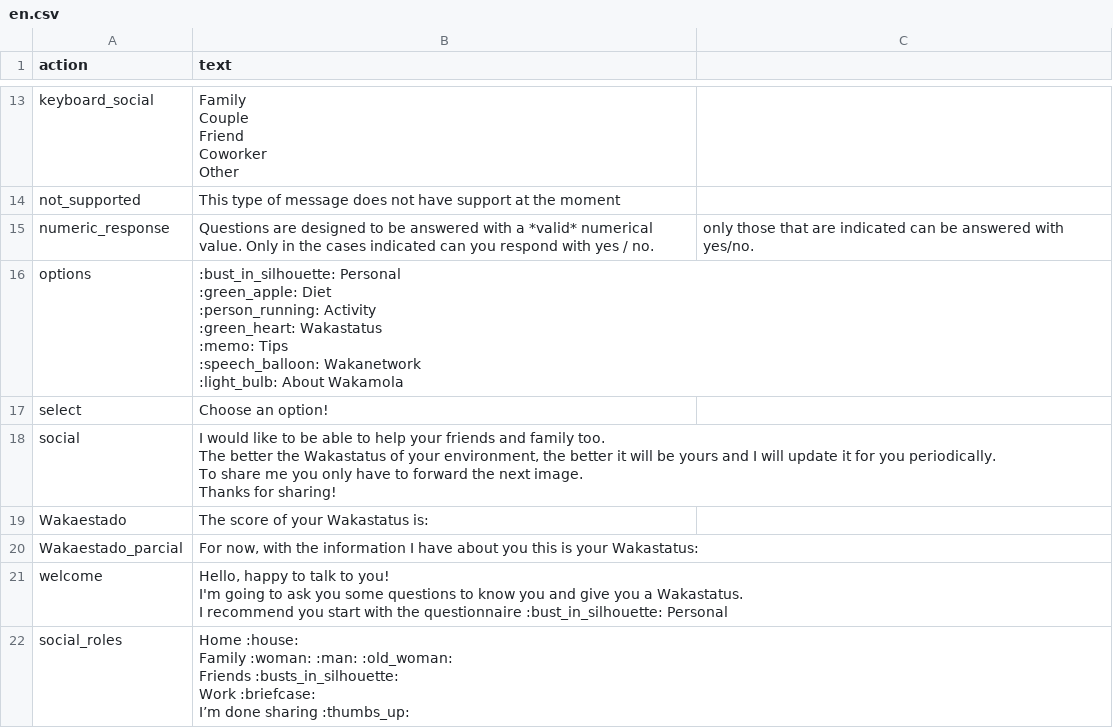
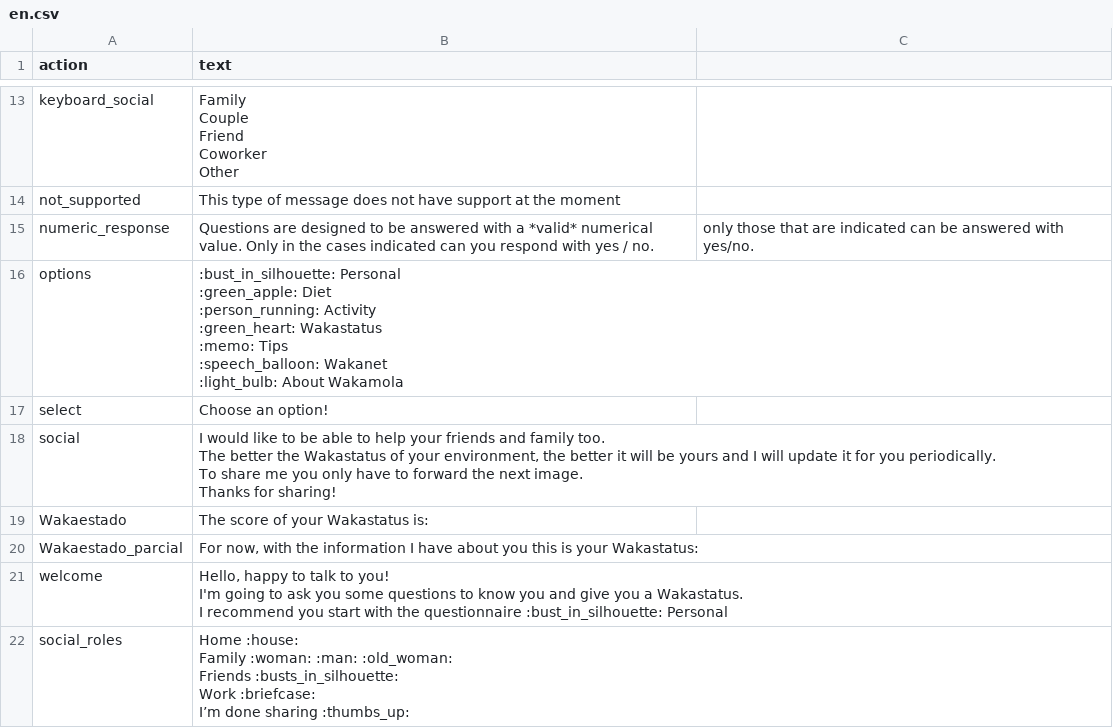
Before and after one commit to bdslab-upv/Wakamola, a CSV file: strings/en.csv, drawn as a sheet; only a part is shown, gaps mark what is left out.

```diff
--- a/strings/en.csv
+++ b/strings/en.csv
@@ -57,10 +57,10 @@ not_supported,"This type of message does not have support at the moment
 numeric_response, Questions are designed to be answered with a *valid* numerical value. Only in the cases indicated can you respond with yes / no., only those that are indicated can be answered with yes/no.
-options,":bust_in_silhouette: Personal
-:green_apple: Diet
-:person_running: Activity
-:green_heart: Wakastatus
-:memo: Tips
-:speech_balloon: Wakanetwork
-:light_bulb: About Wakamola
-",
+options,":bust_in_silhouette: Personal
+:green_apple: Diet
+:person_running: Activity
+:green_heart: Wakastatus
+:memo: Tips
+:speech_balloon: Wakanet
+:light_bulb: About Wakamola
+",
 select,"Choose an option!
```
Also changed, not shown: 2 other files.
